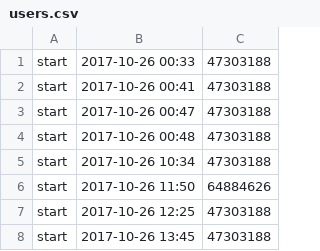
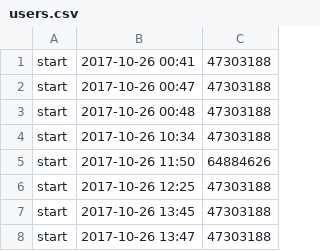
Before and after one commit to honeypy/m_divisionbot, a CSV file: users.csv, drawn as a sheet; only a part is shown; the shorter side is filled out with more unchanged rows; the diff names each change by its address in the sheet, - before the commit and + after, or states it on an @@ line.

Commit message:
users changed

```diff
--- a/users.csv
+++ b/users.csv
-row 1: start | 2017-10-26 00:33 | 47303188
```
